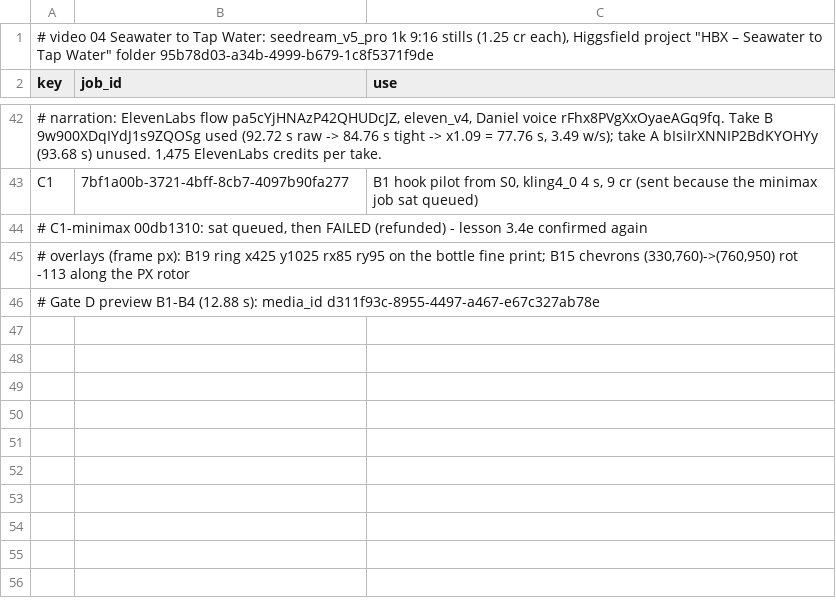
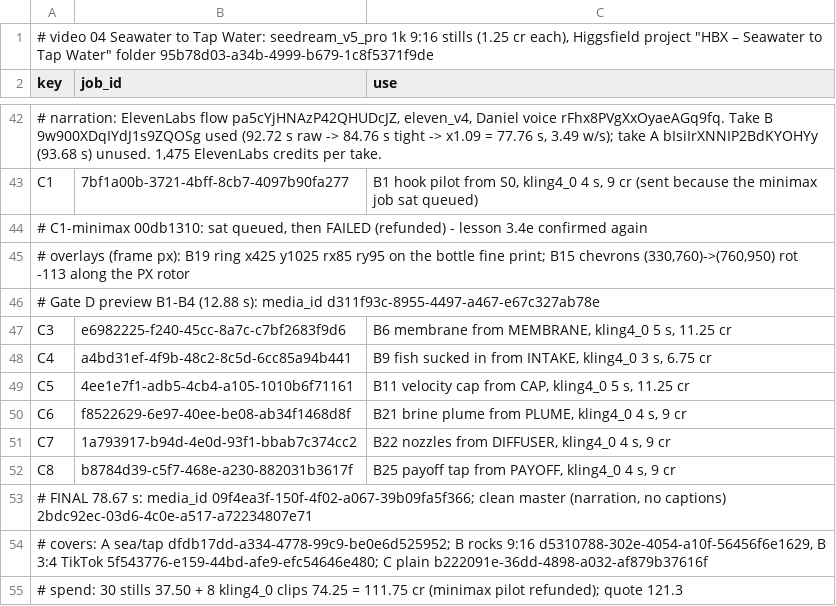
Before and after one commit to AliKandaz/short-form-video-memory, a TSV file: pipeline/04-jobs.tsv, drawn as a sheet; only a part is shown, gaps mark what is left out; the diff names each change by its address in the sheet, - before the commit and + after, or states it on an @@ line.

```diff
--- a/pipeline/04-jobs.tsv
+++ b/pipeline/04-jobs.tsv
+row 47: C3 | e6982225-f240-45cc-8a7c-c7bf2683f9d6 | B6 membrane from MEMBRANE, kling4_0 5 s, 11.25 cr
+row 48: C4 | a4bd31ef-4f9b-48c2-8c5d-6cc85a94b441 | B9 fish sucked in from INTAKE, kling4_0 3 s, 6.75 cr
+row 49: C5 | 4ee1e7f1-adb5-4cb4-a105-1010b6f71161 | B11 velocity cap from CAP, kling4_0 5 s, 11.25 cr
+row 50: C6 | f8522629-6e97-40ee-be08-ab34f1468d8f | B21 brine plume from PLUME, kling4_0 4 s, 9 cr
+row 51: C7 | 1a793917-b94d-4e0d-93f1-bbab7c374cc2 | B22 nozzles from DIFFUSER, kling4_0 4 s, 9 cr
+row 52: C8 | b8784d39-c5f7-468e-a230-882031b3617f | B25 payoff tap from PAYOFF, kling4_0 4 s, 9 cr
+row 53: # FINAL 78.67 s: media_id 09f4ea3f-150f-4f02-a067-39b09fa5f366; clean master (narration, no captions) 2bdc92ec-03d6-4c0e-a517-a72234807e71
+row 54: # covers: A sea/tap dfdb17dd-a334-4778-99c9-be0e6d525952; B rocks 9:16 d5310788-302e-4054-a10f-56456f6e1629, B 3:4 TikTok 5f543776-e159-44bd-afe9-efc54646e480; C plain b222091e-36dd-4898-a032-af879b37616f
+row 55: # spend: 30 stills 37.50 + 8 kling4_0 clips 74.25 = 111.75 cr (minimax pilot refunded); quote 121.3
```
